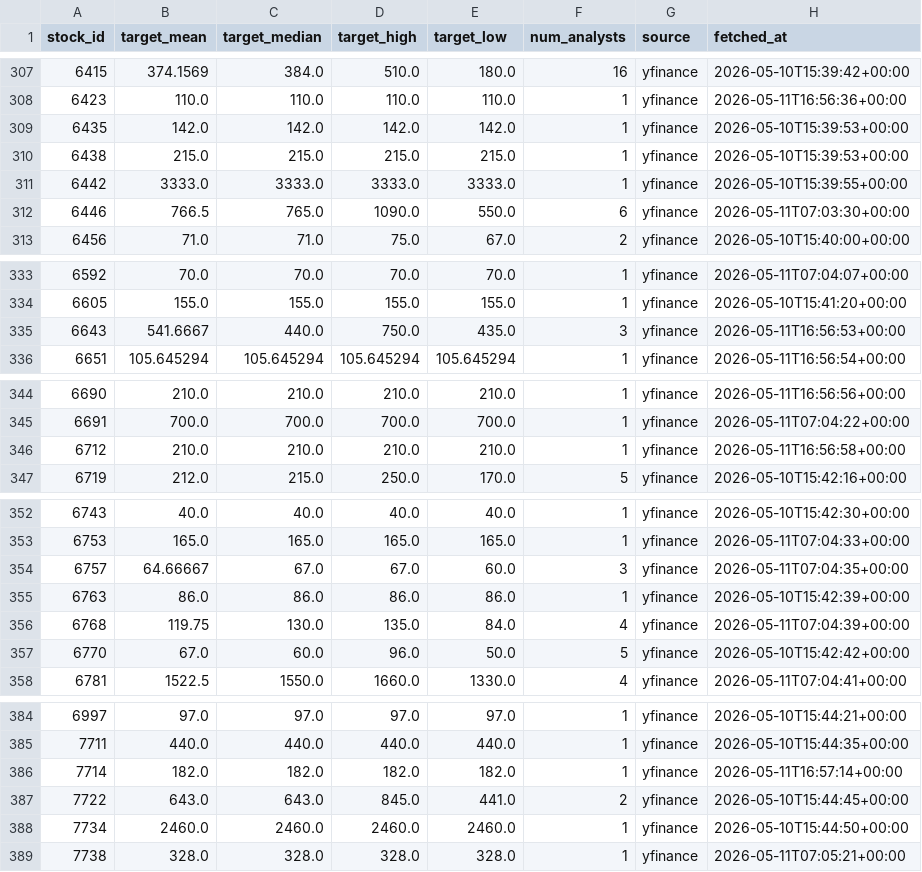
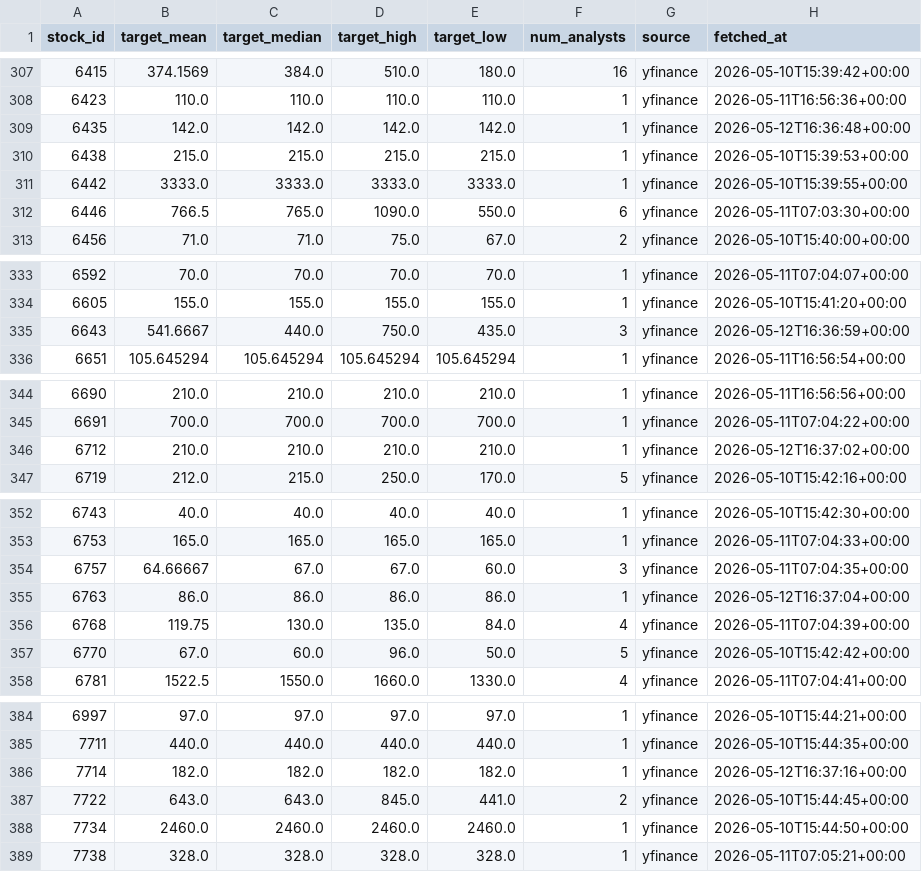
Before and after one commit to jjen0206/stock-screener, a CSV file: data/twse_snapshot/analyst_targets.csv, drawn as a sheet; only a part is shown, gaps mark what is left out; the diff covers the shown part only.

```diff
--- a/data/twse_snapshot/analyst_targets.csv
+++ b/data/twse_snapshot/analyst_targets.csv
@@ -308,3 +308,3 @@ stock_id,target_mean,target_median,target_high,target_low,num_analysts,source,fe
 6423,110.0,110.0,110.0,110.0,1,yfinance,2026-05-11T16:56:36+00:00
-6435,142.0,142.0,142.0,142.0,1,yfinance,2026-05-10T15:39:53+00:00
+6435,142.0,142.0,142.0,142.0,1,yfinance,2026-05-12T16:36:48+00:00
 6438,215.0,215.0,215.0,215.0,1,yfinance,2026-05-10T15:39:53+00:00
@@ -334,3 +334,3 @@ stock_id,target_mean,target_median,target_high,target_low,num_analysts,source,fe
 6605,155.0,155.0,155.0,155.0,1,yfinance,2026-05-10T15:41:20+00:00
-6643,541.6667,440.0,750.0,435.0,3,yfinance,2026-05-11T16:56:53+00:00
+6643,541.6667,440.0,750.0,435.0,3,yfinance,2026-05-12T16:36:59+00:00
 6651,105.645294,105.645294,105.645294,105.645294,1,yfinance,2026-05-11T16:56:54+00:00
@@ -345,3 +345,3 @@ stock_id,target_mean,target_median,target_high,target_low,num_analysts,source,fe
 6691,700.0,700.0,700.0,700.0,1,yfinance,2026-05-11T07:04:22+00:00
-6712,210.0,210.0,210.0,210.0,1,yfinance,2026-05-11T16:56:58+00:00
+6712,210.0,210.0,210.0,210.0,1,yfinance,2026-05-12T16:37:02+00:00
 6719,212.0,215.0,250.0,170.0,5,yfinance,2026-05-10T15:42:16+00:00
@@ -354,3 +354,3 @@ stock_id,target_mean,target_median,target_high,target_low,num_analysts,source,fe
 6757,64.66667,67.0,67.0,60.0,3,yfinance,2026-05-11T07:04:35+00:00
-6763,86.0,86.0,86.0,86.0,1,yfinance,2026-05-10T15:42:39+00:00
+6763,86.0,86.0,86.0,86.0,1,yfinance,2026-05-12T16:37:04+00:00
 6768,119.75,130.0,135.0,84.0,4,yfinance,2026-05-11T07:04:39+00:00
@@ -385,3 +385,3 @@ stock_id,target_mean,target_median,target_high,target_low,num_analysts,source,fe
 7711,440.0,440.0,440.0,440.0,1,yfinance,2026-05-10T15:44:35+00:00
-7714,182.0,182.0,182.0,182.0,1,yfinance,2026-05-11T16:57:14+00:00
+7714,182.0,182.0,182.0,182.0,1,yfinance,2026-05-12T16:37:16+00:00
 7722,643.0,643.0,845.0,441.0,2,yfinance,2026-05-10T15:44:45+00:00
```
Also changed, not shown: 23 edited cells elsewhere in this file, data/twse_snapshot/institutional.csv, data/twse_snapshot/taiex.csv, 2 other files.
